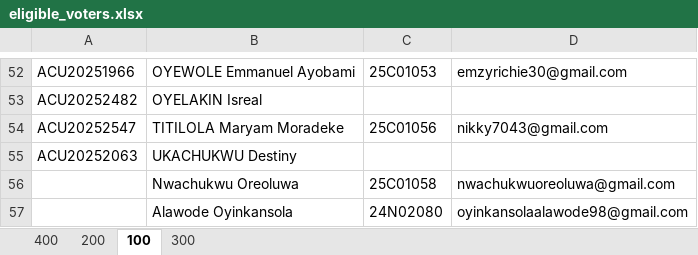
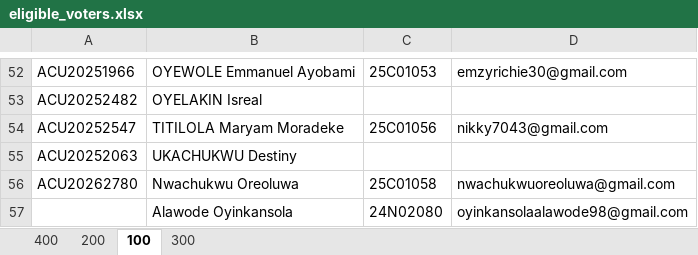
Before and after one commit to Nwowo001/E-voting-system, an Excel workbook: Backend/eligible_voters.xlsx, sheet 100, drawn as a sheet; only a part is shown, gaps mark what is left out; values as stored, in another font and other column widths than the file's, no borders; the diff names each change by its address in the sheet, - before the commit and + after, or states it on an @@ line.

```diff
--- a/Backend/eligible_voters.xlsx (sheet 100)
+++ b/Backend/eligible_voters.xlsx (sheet 100)
-A56: (empty)
+A56: ACU20262780
```
Also changed, not shown: sheet 200.
